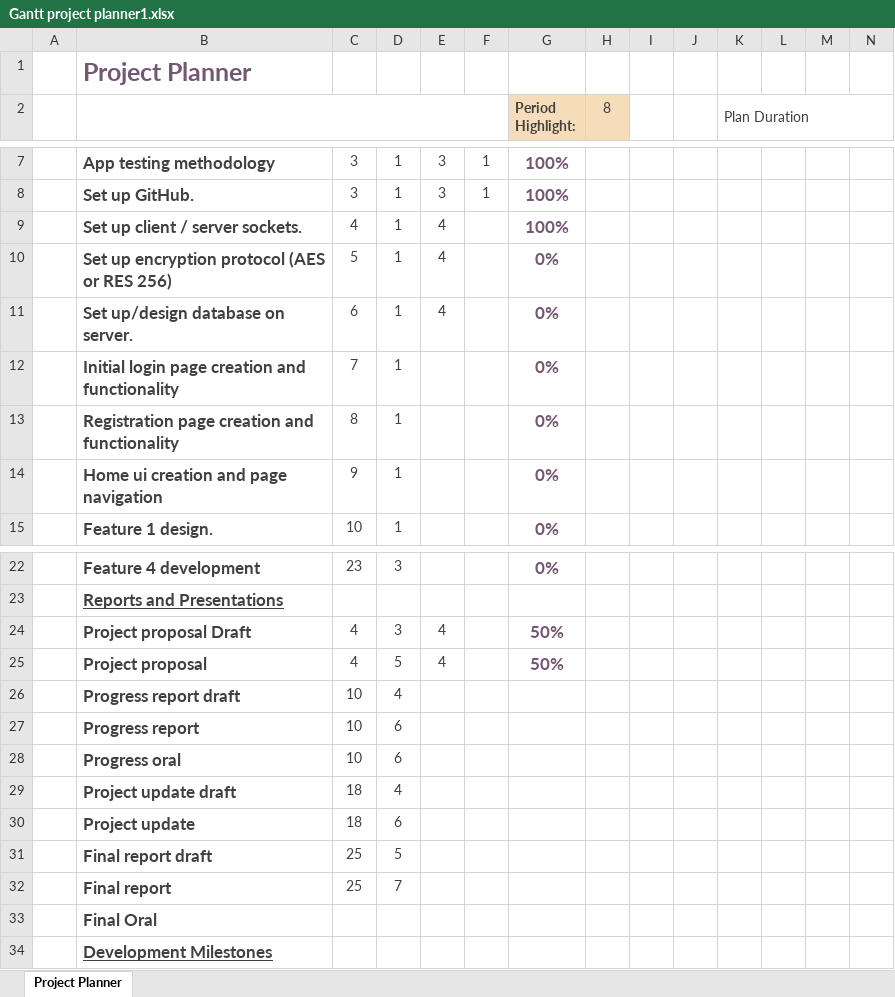
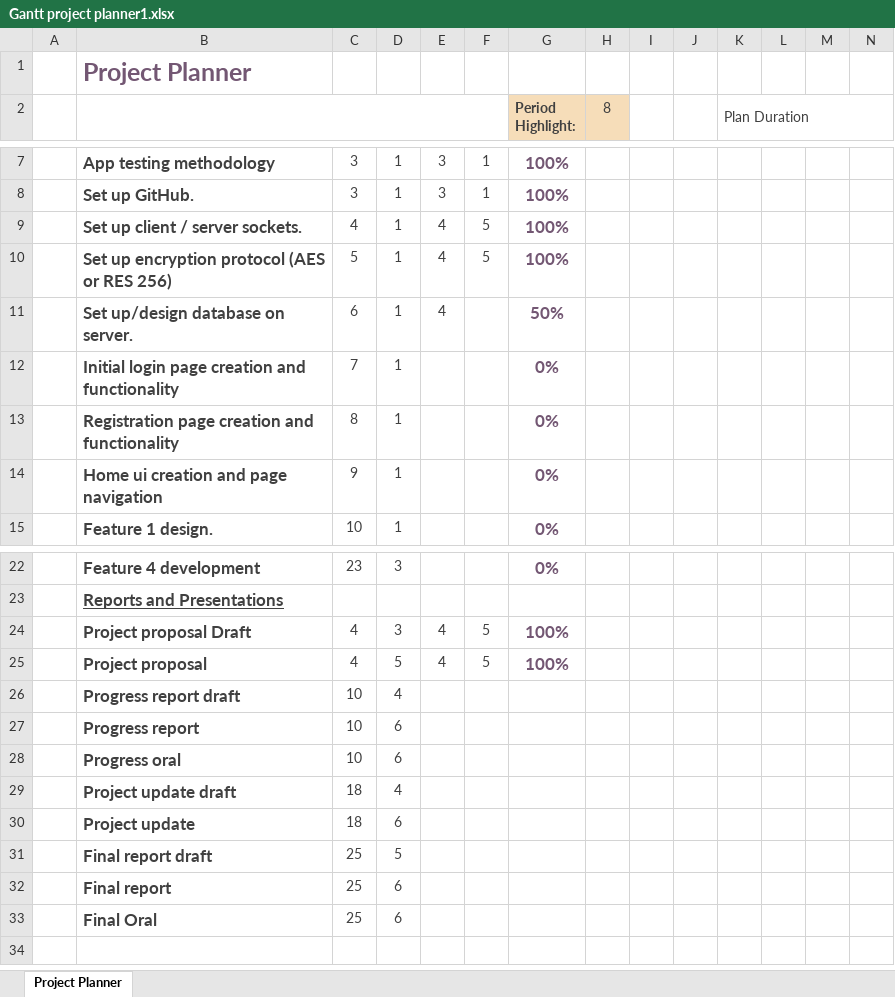
Before and after one commit to jpate101/EGH400_App, an Excel workbook: Project/Notes/Gantt project planner1.xlsx, sheet Project Planner, drawn as a sheet; only a part is shown, gaps mark what is left out; values as stored, in another font and other column widths than the file's, no borders; conditional formats not drawn; rows hold the shown columns only; the diff names each change by its address in the sheet, - before the commit and + after, or states it on an @@ line.

```diff
--- a/Project/Notes/Gantt project planner1.xlsx (sheet Project Planner)
+++ b/Project/Notes/Gantt project planner1.xlsx (sheet Project Planner)
-F9:F10: (empty)
+F9:F10: 5
-G10 (Period Highlight:): 0%
+G10 (Period Highlight:): 100%
-G11 (Period Highlight:): 0%
+G11 (Period Highlight:): 50%
-F24:F25: (empty)
+F24:F25: 5
-G24:G25 (Period Highlight:): 50%
+G24:G25 (Period Highlight:): 100%
-D32: 7
+D32: 6
-C33: (empty)
+C33: 25
-D33: (empty)
+D33: 6
-row 34:  | Development Milestones
```
Also changed, not shown: 22 other files.
